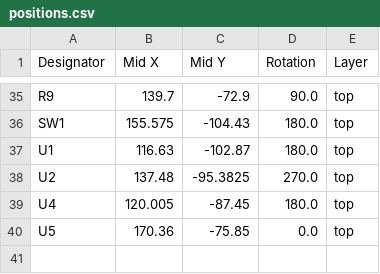
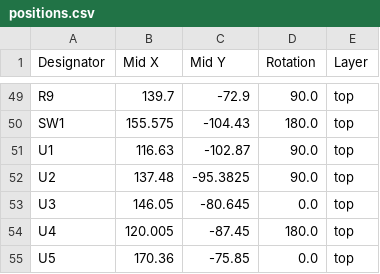
Before and after one commit to juepi/ESP-Mini-Base, a CSV file: production/positions.csv, drawn as a sheet; only a part is shown, gaps mark what is left out; the diff covers the shown part only.

```diff
--- a/production/positions.csv
+++ b/production/positions.csv
@@ -36,4 +50,5 @@ R9,139.7,-72.9,90.0,top
 SW1,155.575,-104.43,180.0,top
-U1,116.63,-102.87,180.0,top
-U2,137.48,-95.3825,270.0,top
+U1,116.63,-102.87,90.0,top
+U2,137.48,-95.3825,90.0,top
+U3,146.05,-80.645,0.0,top
 U4,120.005,-87.45,180.0,top
```
Also changed, not shown: 14 added rows and 4 edited cells elsewhere in this file, production/bom.csv, production/designators.csv, 6 other files.
